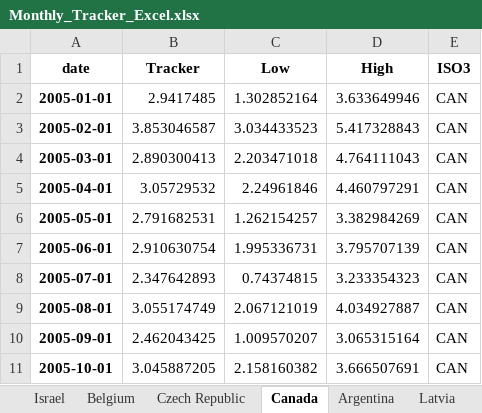
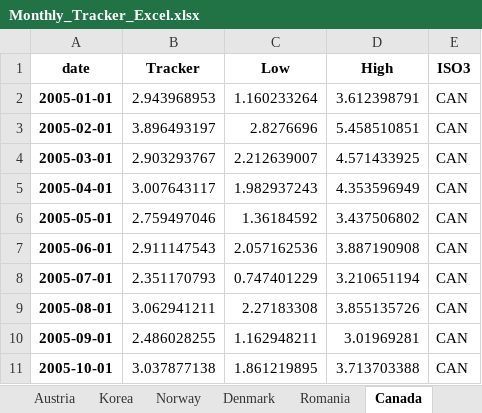
Before and after one commit to NicolasWoloszko/OECD-Weekly-Tracker, an Excel workbook: Data/Monthly_Tracker_Excel.xlsx, sheet Canada, drawn as a sheet; only a part is shown; values as stored, in another font and other column widths than the file's, no borders; the diff covers the shown part only; the diff names each change by its address in the sheet, - before the commit and + after, or states it on an @@ line.

```diff
--- a/Data/Monthly_Tracker_Excel.xlsx (sheet Canada)
+++ b/Data/Monthly_Tracker_Excel.xlsx (sheet Canada)
-B2 (Tracker): 2.9417485
+B2 (Tracker): 2.943968953
-C2 (Low): 1.302852164
+C2 (Low): 1.160233264
-D2 (High): 3.633649946
+D2 (High): 3.612398791
-B3 (Tracker): 3.853046587
+B3 (Tracker): 3.896493197
-C3 (Low): 3.034433523
+C3 (Low): 2.8276696
-D3 (High): 5.417328843
+D3 (High): 5.458510851
-B4 (Tracker): 2.890300413
+B4 (Tracker): 2.903293767
-C4 (Low): 2.203471018
+C4 (Low): 2.212639007
-D4 (High): 4.764111043
+D4 (High): 4.571433925
-B5 (Tracker): 3.05729532
+B5 (Tracker): 3.007643117
-C5 (Low): 2.24961846
+C5 (Low): 1.982937243
-D5 (High): 4.460797291
+D5 (High): 4.353596949
-B6 (Tracker): 2.791682531
+B6 (Tracker): 2.759497046
-C6 (Low): 1.262154257
+C6 (Low): 1.36184592
-D6 (High): 3.382984269
+D6 (High): 3.437506802
-B7 (Tracker): 2.910630754
+B7 (Tracker): 2.911147543
-C7 (Low): 1.995336731
+C7 (Low): 2.057162536
-D7 (High): 3.795707139
+D7 (High): 3.887190908
-B8 (Tracker): 2.347642893
+B8 (Tracker): 2.351170793
-C8 (Low): 0.74374815
+C8 (Low): 0.747401229
-D8 (High): 3.233354323
+D8 (High): 3.210651194
-B9 (Tracker): 3.055174749
+B9 (Tracker): 3.062941211
-C9 (Low): 2.067121019
+C9 (Low): 2.27183308
-D9 (High): 4.034927887
+D9 (High): 3.855135726
-B10 (Tracker): 2.462043425
+B10 (Tracker): 2.486028255
-C10 (Low): 1.009570207
+C10 (Low): 1.162948211
-D10 (High): 3.065315164
+D10 (High): 3.01969281
-B11 (Tracker): 3.045887205
+B11 (Tracker): 3.037877138
-C11 (Low): 2.158160382
+C11 (Low): 1.861219895
-D11 (High): 3.666507691
+D11 (High): 3.713703388
```
Also changed, not shown: 549 edited cells elsewhere in this sheet, sheet United Kingdom, sheet Ireland, sheet Hungary, sheet Iceland, sheet India, sheet Indonesia, 38 more sheets, other sheet tabs, Data/Weekly_Tracker_Excel.xlsx, Data/monthly_tracker.xlsx, 43 other files.
